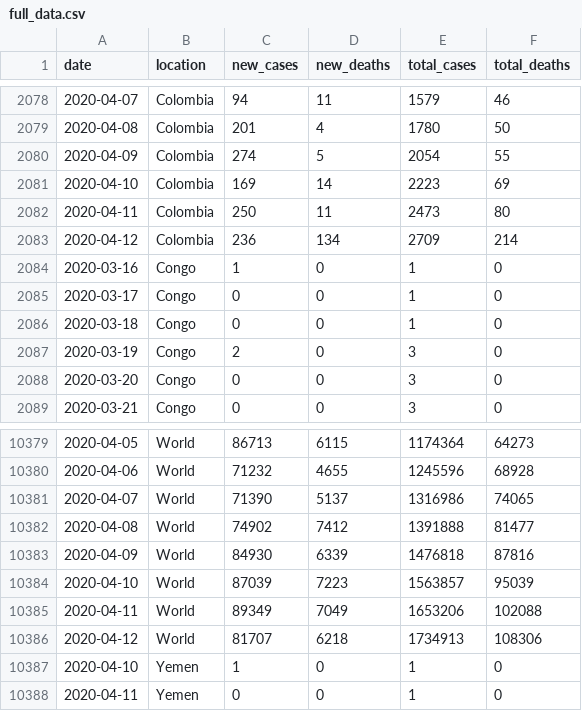
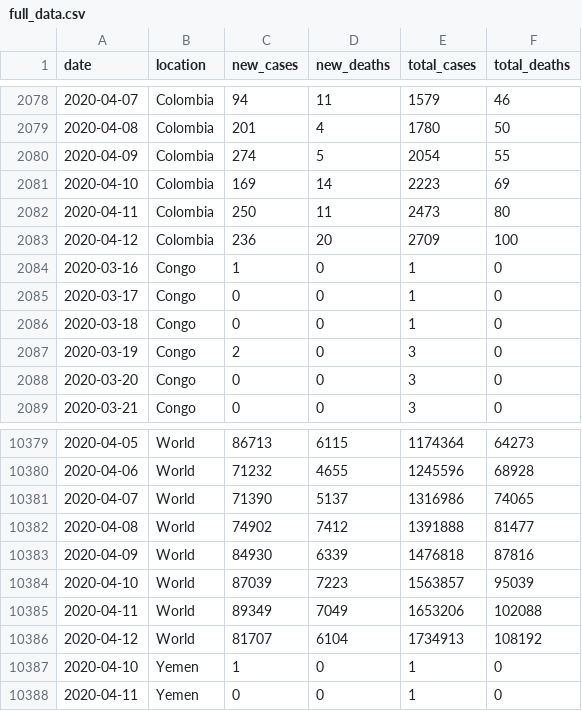
Before and after one commit to hjstein/covid-19-data, a CSV file: public/data/ecdc/full_data.csv, drawn as a sheet; only a part is shown, gaps mark what is left out.

```diff
--- a/public/data/ecdc/full_data.csv
+++ b/public/data/ecdc/full_data.csv
@@ -2082,3 +2082,3 @@ date,location,new_cases,new_deaths,total_cases,total_deaths
 2020-04-11,Colombia,250,11,2473,80
-2020-04-12,Colombia,236,134,2709,214
+2020-04-12,Colombia,236,20,2709,100
 2020-03-16,Congo,1,0,1,0
@@ -10385,3 +10385,3 @@ date,location,new_cases,new_deaths,total_cases,total_deaths
 2020-04-11,World,89349,7049,1653206,102088
-2020-04-12,World,81707,6218,1734913,108306
+2020-04-12,World,81707,6104,1734913,108192
 2020-04-10,Yemen,1,0,1,0
```
Also changed, not shown: input/ecdc/releases/latest.csv, public/data/ecdc/new_deaths.csv, 4 other files.
